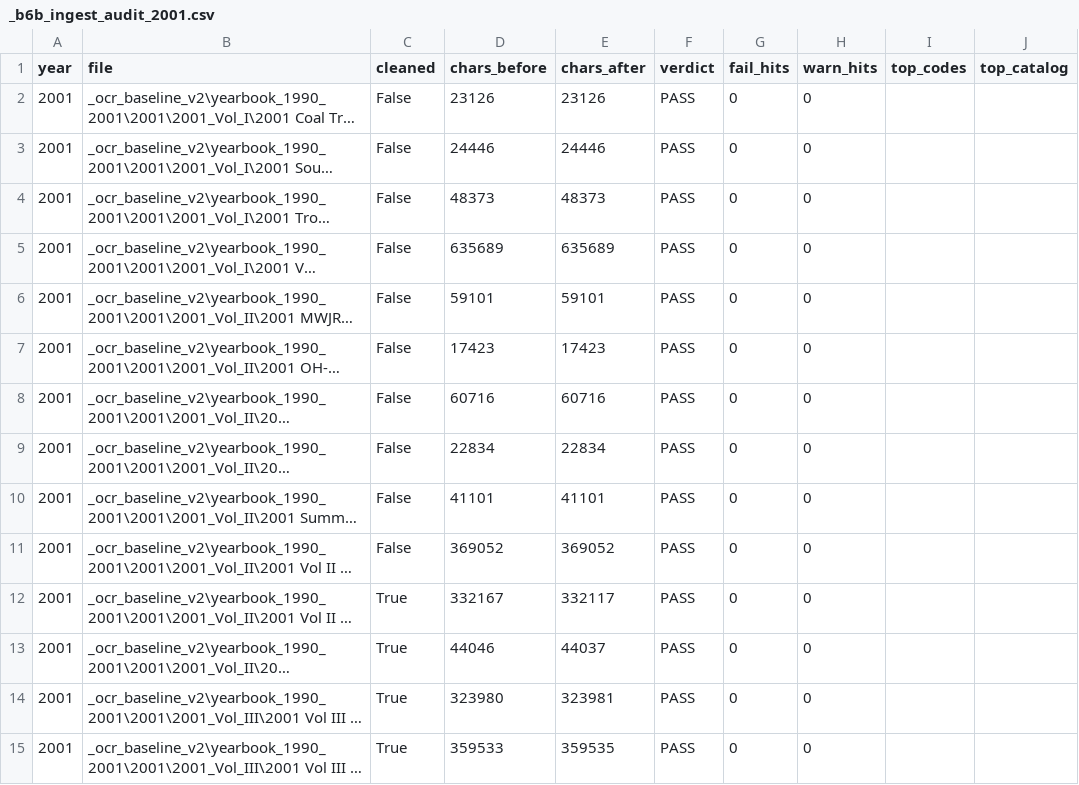
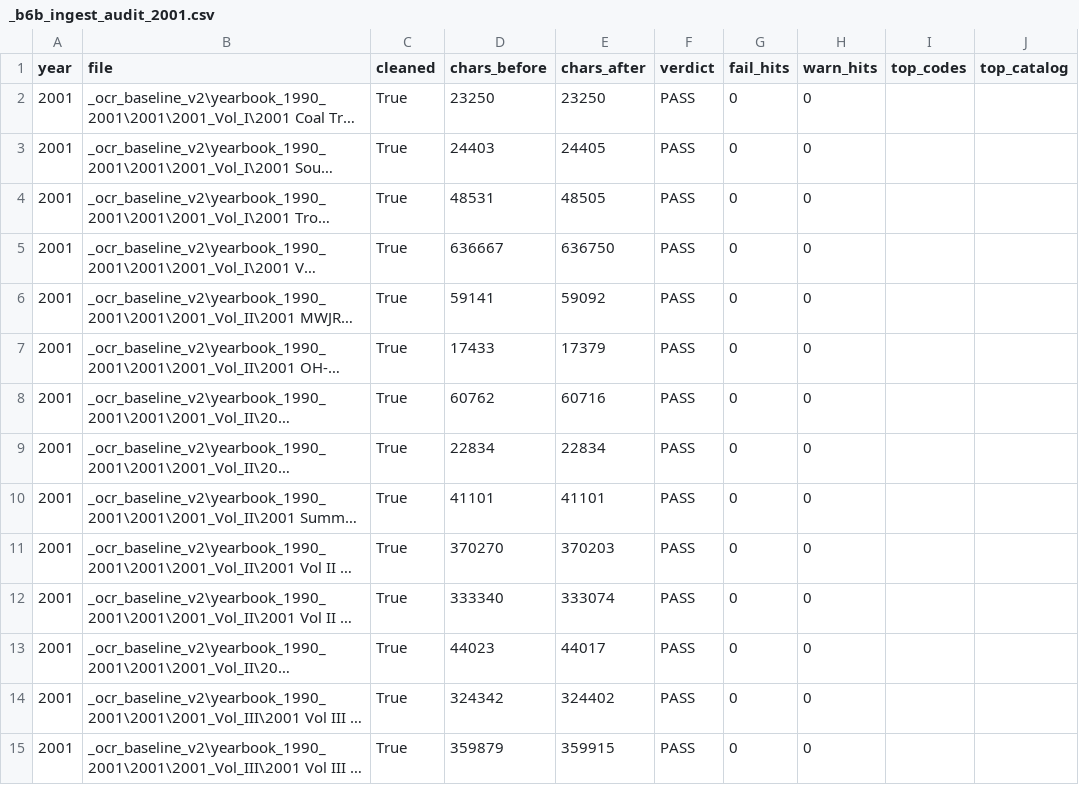
Before and after one commit to mwtorq/jrtca_results, a CSV file: _b6b_ingest_audit_2001.csv, drawn as a sheet; long unchanged cells end in …; the diff names each change by its address in the sheet, - before the commit and + after, or states it on an @@ line.

Commit message:
B6b: clear Jon Go O6 from page-39 Go surname evidence
Force re-OCR 2001 Vol II pt2; band shows complete Jon/John Go. Allowlist go, restore dust-stripped owner lines, 2001 FAIL=0. Lonestar+Coffey remain honest FAIL.

```diff
--- a/_b6b_ingest_audit_2001.csv
+++ b/_b6b_ingest_audit_2001.csv
-C2:C11 (cleaned): False
+C2:C11 (cleaned): True
-D2 (chars_before): 23126
+D2 (chars_before): 23250
-E2 (chars_after): 23126
+E2 (chars_after): 23250
-D3 (chars_before): 24446
+D3 (chars_before): 24403
-E3 (chars_after): 24446
+E3 (chars_after): 24405
-D4 (chars_before): 48373
+D4 (chars_before): 48531
-E4 (chars_after): 48373
+E4 (chars_after): 48505
-D5 (chars_before): 635689
+D5 (chars_before): 636667
-E5 (chars_after): 635689
+E5 (chars_after): 636750
-D6 (chars_before): 59101
+D6 (chars_before): 59141
-E6 (chars_after): 59101
+E6 (chars_after): 59092
-D7 (chars_before): 17423
+D7 (chars_before): 17433
-E7 (chars_after): 17423
+E7 (chars_after): 17379
-D8 (chars_before): 60716
+D8 (chars_before): 60762
-D11 (chars_before): 369052
+D11 (chars_before): 370270
-E11 (chars_after): 369052
+E11 (chars_after): 370203
-D12 (chars_before): 332167
+D12 (chars_before): 333340
-E12 (chars_after): 332117
+E12 (chars_after): 333074
-D13 (chars_before): 44046
+D13 (chars_before): 44023
-E13 (chars_after): 44037
+E13 (chars_after): 44017
-D14 (chars_before): 323980
+D14 (chars_before): 324342
-E14 (chars_after): 323981
+E14 (chars_after): 324402
-D15 (chars_before): 359533
+D15 (chars_before): 359879
-E15 (chars_after): 359535
+E15 (chars_after): 359915
```
Also changed, not shown: 7 other files.
